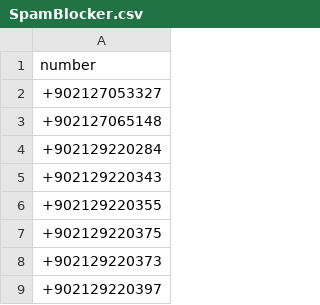
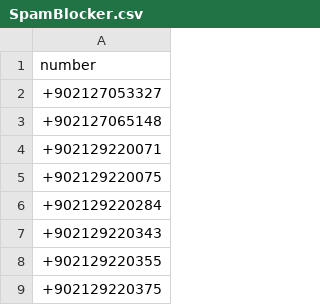
Before and after one commit to symbuzzer/Turkish-Spam-Numbers, a CSV file: SpamBlocker.csv, drawn as a sheet; only a part is shown; the shorter side is filled out with more unchanged rows; the diff names each change by its address in the sheet, - before the commit and + after, or states it on an @@ line.

```diff
--- a/SpamBlocker.csv
+++ b/SpamBlocker.csv
+row 4: +902129220071
+row 5: +902129220075
```
Also changed, not shown: 3 other files.
